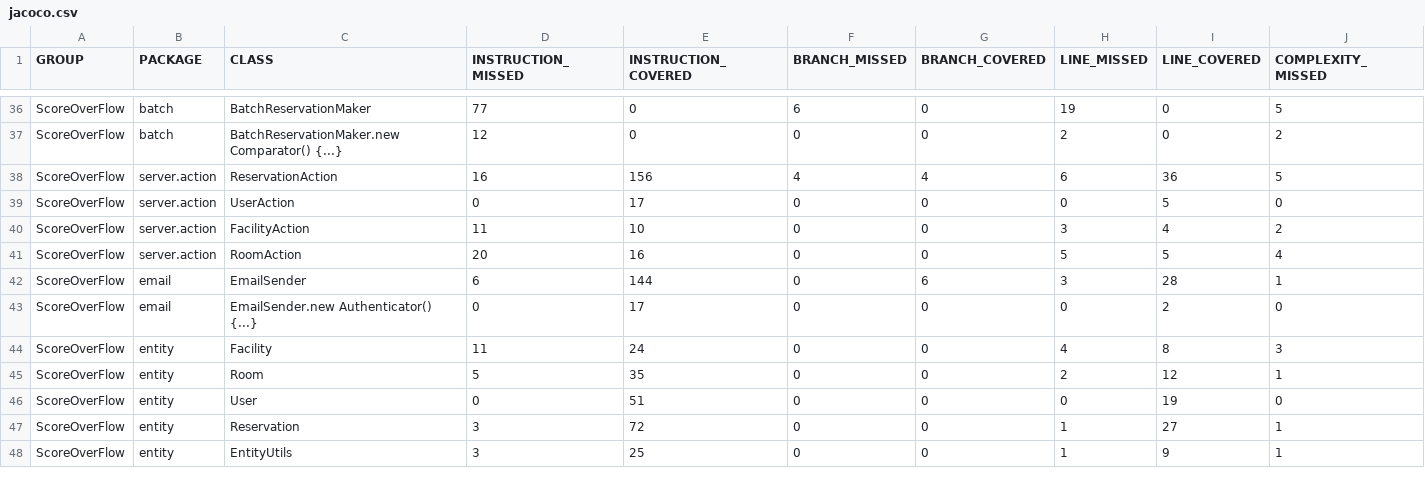
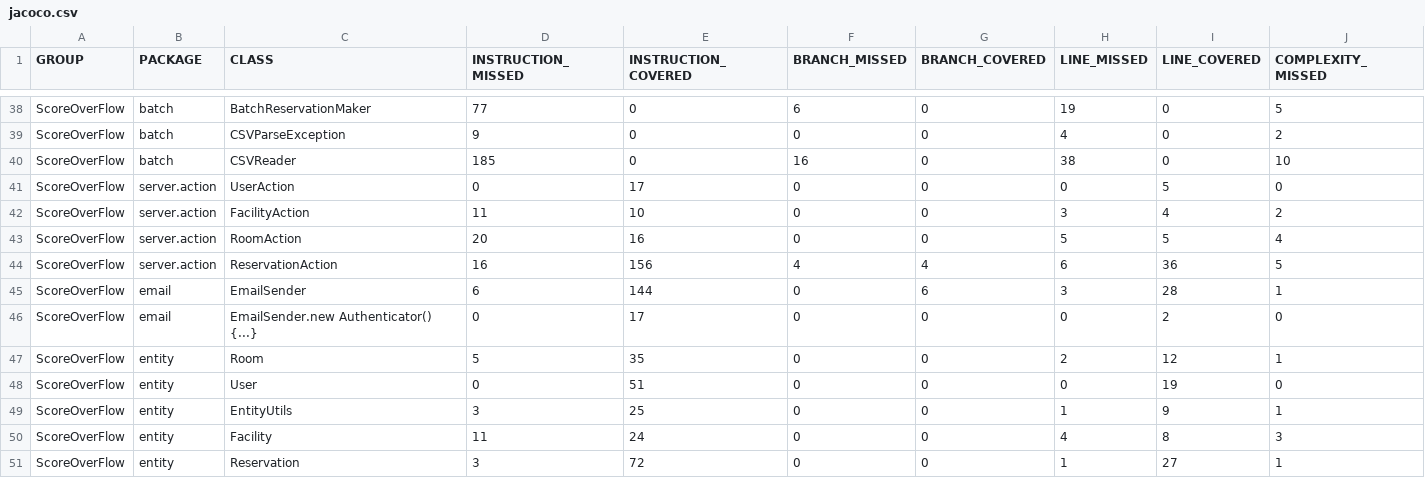
Before and after one commit to Zichuan-Wang/ScoreOverFlow, a CSV file: reports/jacoco/jacoco.csv, drawn as a sheet; only a part is shown, gaps mark what is left out; addresses are those after the commit; rows hold the shown columns only; the diff covers the shown part only; the diff names each change by its address in the sheet, - before the commit and + after, or states it on an @@ line.

```diff
--- a/reports/jacoco/jacoco.csv
+++ b/reports/jacoco/jacoco.csv
-C39 (CLASS): BatchReservationMaker.new Comparator() {...}
+C39 (CLASS): CSVParseException
-D39 (INSTRUCTION_MISSED): 12
+D39 (INSTRUCTION_MISSED): 9
-H39 (LINE_MISSED): 2
+H39 (LINE_MISSED): 4
+row 40: ScoreOverFlow | batch | CSVReader | 185 | 0 | 16 | 0 | 38 | 0 | 10
@@ row 38 moved to row 44: ScoreOverFlow @@
@@ row 48 moved to row 49: ScoreOverFlow @@
@@ row 44 moved to row 50: ScoreOverFlow @@
```
Also changed, not shown: 3 added rows, 1 removed row, 8 moved rows and 2 edited cells elsewhere in this file, 48 other files.
